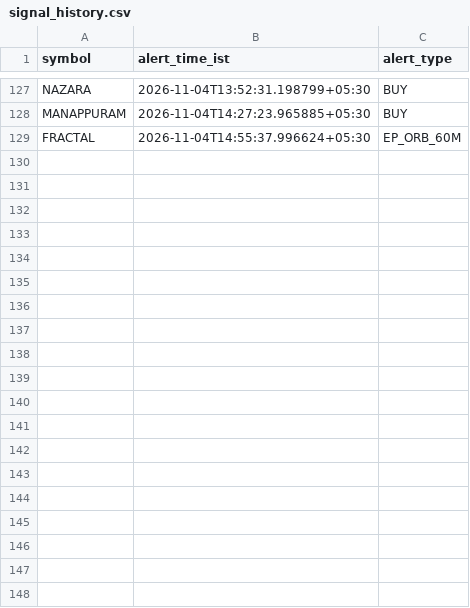
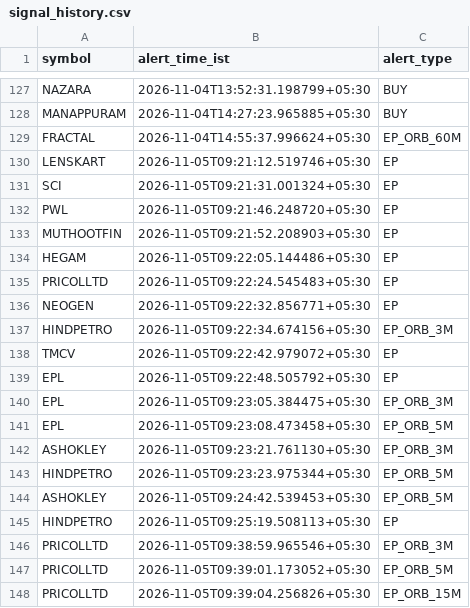
Before and after one commit to coolkarnee/stock_buy_alert_tgbot, a CSV file: artifacts/signal_history.csv, drawn as a sheet; only a part is shown, gaps mark what is left out; the diff covers the shown part only.

```diff
--- a/artifacts/signal_history.csv
+++ b/artifacts/signal_history.csv
@@ -129 +129,20 @@ MANAPPURAM,2026-11-04T14:27:23.965885+05:30,BUY
 FRACTAL,2026-11-04T14:55:37.996624+05:30,EP_ORB_60M
+LENSKART,2026-11-05T09:21:12.519746+05:30,EP
+SCI,2026-11-05T09:21:31.001324+05:30,EP
+PWL,2026-11-05T09:21:46.248720+05:30,EP
+MUTHOOTFIN,2026-11-05T09:21:52.208903+05:30,EP
+HEGAM,2026-11-05T09:22:05.144486+05:30,EP
+PRICOLLTD,2026-11-05T09:22:24.545483+05:30,EP
+NEOGEN,2026-11-05T09:22:32.856771+05:30,EP
+HINDPETRO,2026-11-05T09:22:34.674156+05:30,EP_ORB_3M
+TMCV,2026-11-05T09:22:42.979072+05:30,EP
+EPL,2026-11-05T09:22:48.505792+05:30,EP
+EPL,2026-11-05T09:23:05.384475+05:30,EP_ORB_3M
+EPL,2026-11-05T09:23:08.473458+05:30,EP_ORB_5M
+ASHOKLEY,2026-11-05T09:23:21.761130+05:30,EP_ORB_3M
+HINDPETRO,2026-11-05T09:23:23.975344+05:30,EP_ORB_5M
+ASHOKLEY,2026-11-05T09:24:42.539453+05:30,EP_ORB_5M
+HINDPETRO,2026-11-05T09:25:19.508113+05:30,EP
+PRICOLLTD,2026-11-05T09:38:59.965546+05:30,EP_ORB_3M
+PRICOLLTD,2026-11-05T09:39:01.173052+05:30,EP_ORB_5M
+PRICOLLTD,2026-11-05T09:39:04.256826+05:30,EP_ORB_15M
```
Also changed, not shown: 41 added rows elsewhere in this file, artifacts/market_breadth.csv, artifacts/trading_sessions.csv, 1 other file.
